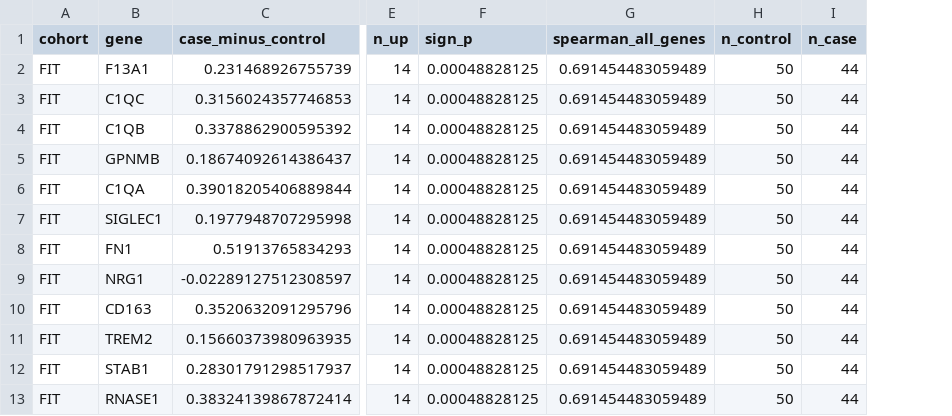
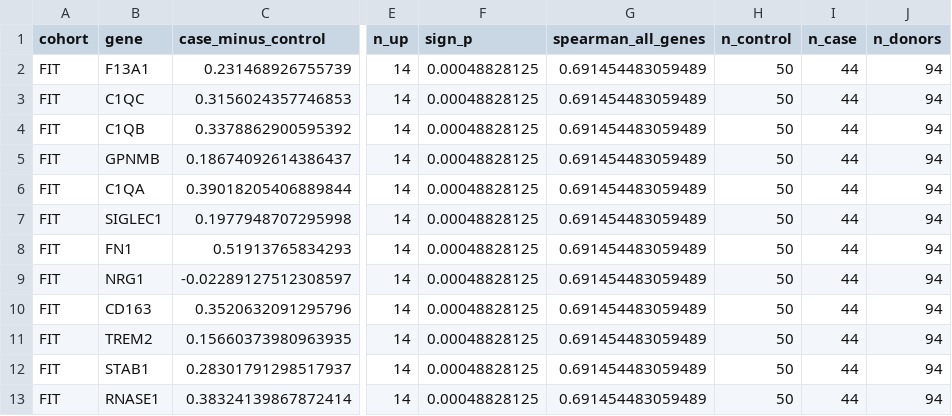
Before and after one commit to AtharvaOnGitHub/ELAJ, a CSV file: docs/paper/x17_measured_expression.csv, drawn as a sheet; only a part is shown, gaps mark what is left out; the diff names each change by its address in the sheet, - before the commit and + after, or states it on an @@ line.

Commit message:
X17: donor total in the output

```diff
--- a/docs/paper/x17_measured_expression.csv
+++ b/docs/paper/x17_measured_expression.csv
+column J (n_donors), rows 2-13: all 94
```
Also changed, not shown: 1 other file.
